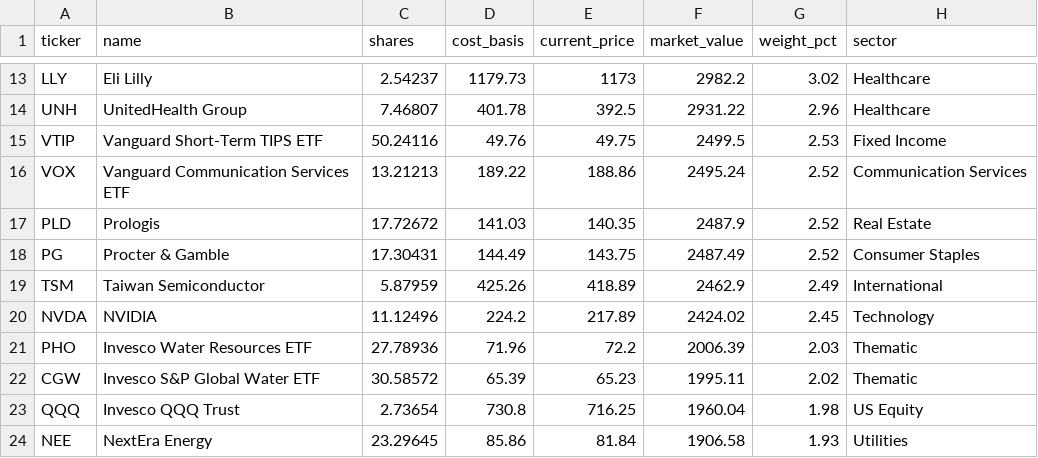
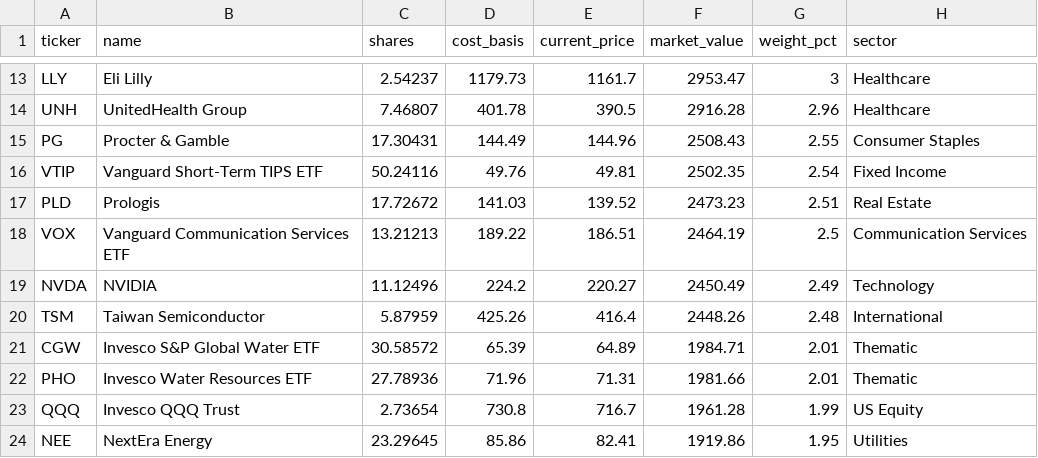
Before and after one commit to 4MaticLK/PersonalWebsite, a CSV file: public/data/personal-portfolio/holdings.csv, drawn as a sheet; only a part is shown, gaps mark what is left out; removed rows and columns are numbered as before the commit, all else as after; the diff covers the shown part only; the diff names each change by its address in the sheet, - before the commit and + after, or states it on an @@ line.

```diff
--- a/public/data/personal-portfolio/holdings.csv
+++ b/public/data/personal-portfolio/holdings.csv
-E13 (current_price): 1173
+E13 (current_price): 1161.7
-F13 (market_value): 2982.2
+F13 (market_value): 2953.47
-G13 (weight_pct): 3.02
+G13 (weight_pct): 3
-E14 (current_price): 392.5
+E14 (current_price): 390.5
-F14 (market_value): 2931.22
+F14 (market_value): 2916.28
+row 15: PG | Procter & Gamble | 17.30431 | 144.49 | 144.96 | 2508.43 | 2.55 | Consumer Staples
-E16 (current_price): 49.75
+E16 (current_price): 49.81
-F16 (market_value): 2499.5
+F16 (market_value): 2502.35
-G16 (weight_pct): 2.53
+G16 (weight_pct): 2.54
-row 16: VOX | Vanguard Communication Services ETF | 13.21213 | 189.22 | 188.86 | 2495.24 | 2.52 | Communication Services
-E17 (current_price): 140.35
+E17 (current_price): 139.52
-F17 (market_value): 2487.9
+F17 (market_value): 2473.23
-G17 (weight_pct): 2.52
+G17 (weight_pct): 2.51
-row 18: PG | Procter & Gamble | 17.30431 | 144.49 | 143.75 | 2487.49 | 2.52 | Consumer Staples
-row 19: TSM | Taiwan Semiconductor | 5.87959 | 425.26 | 418.89 | 2462.9 | 2.49 | International
+row 18: VOX | Vanguard Communication Services ETF | 13.21213 | 189.22 | 186.51 | 2464.19 | 2.5 | Communication Services
-E19 (current_price): 217.89
+E19 (current_price): 220.27
-F19 (market_value): 2424.02
+F19 (market_value): 2450.49
-G19 (weight_pct): 2.45
+G19 (weight_pct): 2.49
-row 21: PHO | Invesco Water Resources ETF | 27.78936 | 71.96 | 72.2 | 2006.39 | 2.03 | Thematic
+row 20: TSM | Taiwan Semiconductor | 5.87959 | 425.26 | 416.4 | 2448.26 | 2.48 | International
-E21 (current_price): 65.23
+E21 (current_price): 64.89
-F21 (market_value): 1995.11
+F21 (market_value): 1984.71
-G21 (weight_pct): 2.02
+G21 (weight_pct): 2.01
+row 22: PHO | Invesco Water Resources ETF | 27.78936 | 71.96 | 71.31 | 1981.66 | 2.01 | Thematic
-E23 (current_price): 716.25
+E23 (current_price): 716.7
-F23 (market_value): 1960.04
+F23 (market_value): 1961.28
-G23 (weight_pct): 1.98
+G23 (weight_pct): 1.99
-E24 (current_price): 81.84
+E24 (current_price): 82.41
-F24 (market_value): 1906.58
+F24 (market_value): 1919.86
-G24 (weight_pct): 1.93
+G24 (weight_pct): 1.95
```
Also changed, not shown: 33 edited cells elsewhere in this file, 1 other file.
